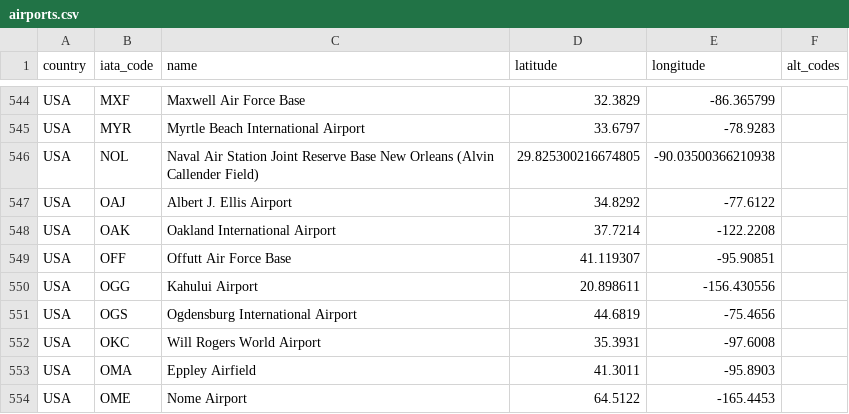
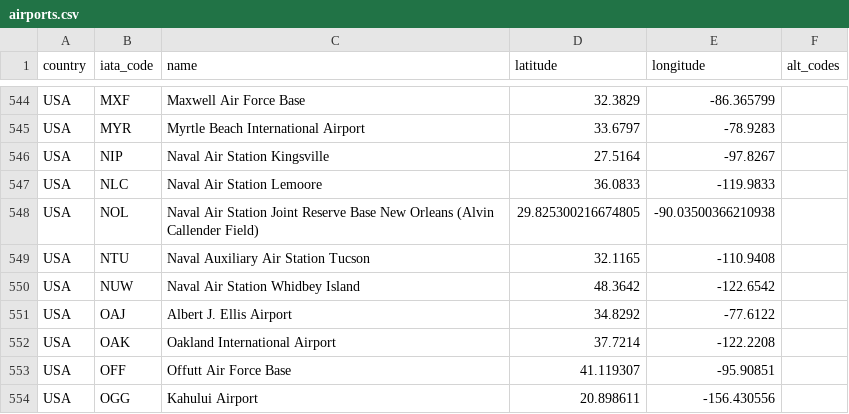
Before and after one commit to TravelMapping/AirportData, a CSV file: air/data/airports.csv, drawn as a sheet; only a part is shown, gaps mark what is left out; the shorter side is filled out with more unchanged rows.

```diff
--- a/air/data/airports.csv
+++ b/air/data/airports.csv
@@ -545,3 +545,7 @@ USA;MXF;Maxwell Air Force Base;32.3829;-86.365799;
 USA;MYR;Myrtle Beach International Airport;33.6797;-78.9283;
+USA;NIP;Naval Air Station Kingsville;27.5164;-97.8267;
+USA;NLC;Naval Air Station Lemoore;36.0833;-119.9833;
 USA;NOL;Naval Air Station Joint Reserve Base New Orleans (Alvin Callender Field);29.825300216674805;-90.03500366210938;
+USA;NTU;Naval Auxiliary Air Station Tucson;32.1165;-110.9408;
+USA;NUW;Naval Air Station Whidbey Island;48.3642;-122.6542;
 USA;OAJ;Albert J. Ellis Airport;34.8292;-77.6122;
```
Also changed, not shown: air/data/airports-master.csv, 1 other file.
